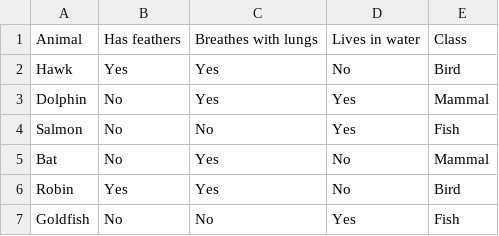
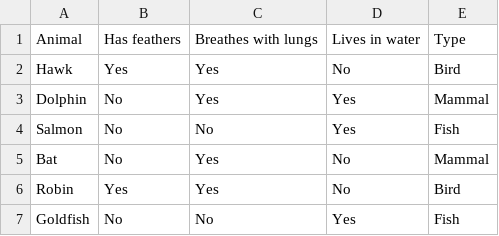
Before and after one commit to moshebaricdo/lab2-prototype, a CSV file: src/data/ailab/datasets/Bird Mammal Fish.csv, drawn as a sheet; only a part is shown.

```diff
--- a/src/data/ailab/datasets/Bird Mammal Fish.csv
+++ b/src/data/ailab/datasets/Bird Mammal Fish.csv
@@ -1,2 +1,2 @@
-Animal,Has feathers,Breathes with lungs,Lives in water,Class
+Animal,Has feathers,Breathes with lungs,Lives in water,Type
 Hawk,Yes,Yes,No,Bird
```
Also changed, not shown: src/data/ailab/datasets/Bird mammal or fish.csv, 31 other files.
